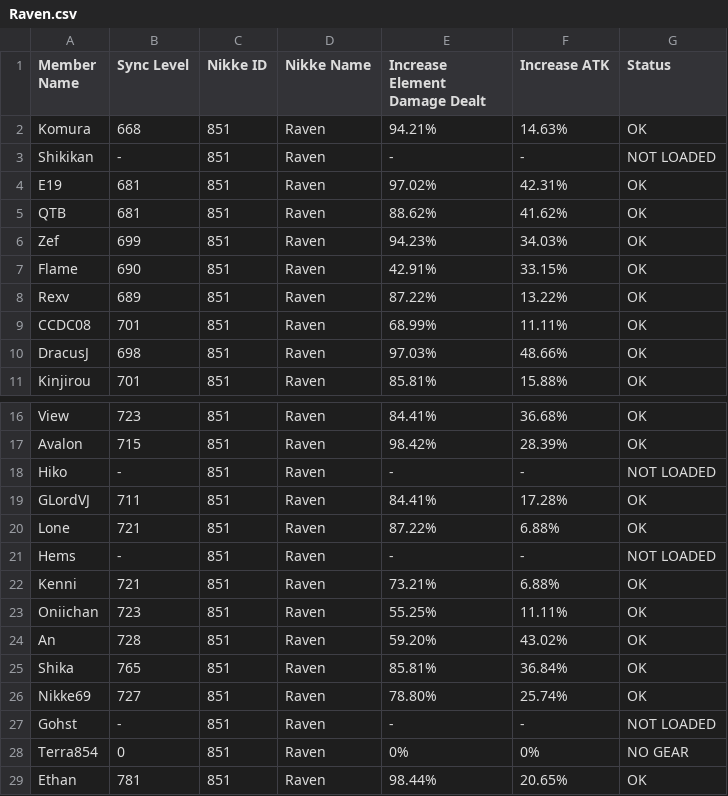
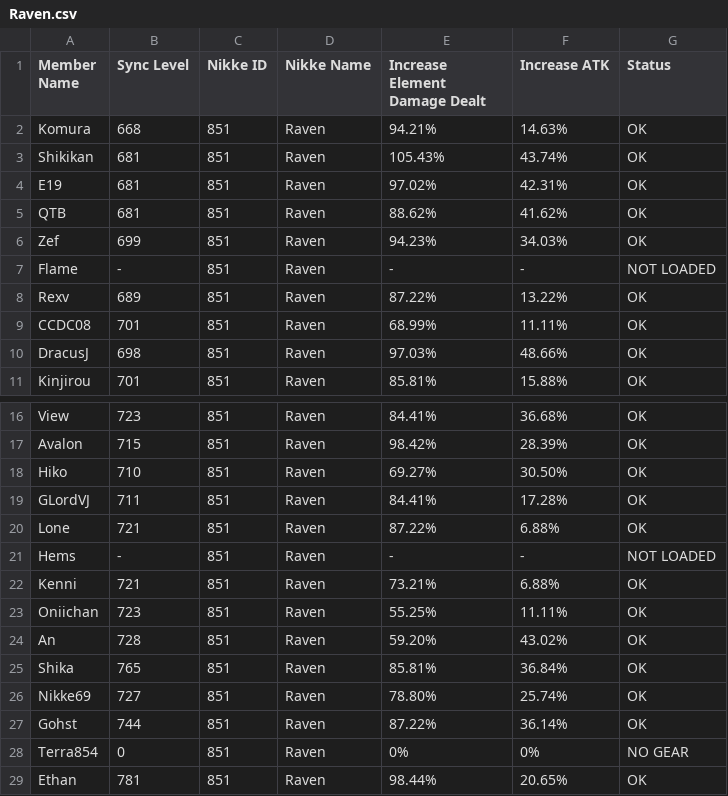
Before and after one commit to truongthodeptrai/Blablalink_Extract, a CSV file: Raven.csv, drawn as a sheet; only a part is shown, gaps mark what is left out.

```diff
--- a/Raven.csv
+++ b/Raven.csv
@@ -2,3 +2,3 @@ Member Name,Sync Level,Nikke ID,Nikke Name,Increase Element Damage Dealt,Increas
 Komura,668,851,Raven,94.21%,14.63%,OK
-Shikikan,-,851,Raven,-,-,NOT LOADED
+Shikikan,681,851,Raven,105.43%,43.74%,OK
 E19,681,851,Raven,97.02%,42.31%,OK
@@ -6,3 +6,3 @@ QTB,681,851,Raven,88.62%,41.62%,OK
 Zef,699,851,Raven,94.23%,34.03%,OK
-Flame,690,851,Raven,42.91%,33.15%,OK
+Flame,-,851,Raven,-,-,NOT LOADED
 Rexv,689,851,Raven,87.22%,13.22%,OK
@@ -17,3 +17,3 @@ View,723,851,Raven,84.41%,36.68%,OK
 Avalon,715,851,Raven,98.42%,28.39%,OK
-Hiko,-,851,Raven,-,-,NOT LOADED
+Hiko,710,851,Raven,69.27%,30.50%,OK
 GLordVJ,711,851,Raven,84.41%,17.28%,OK
@@ -26,3 +26,3 @@ Shika,765,851,Raven,85.81%,36.84%,OK
 Nikke69,727,851,Raven,78.80%,25.74%,OK
-Gohst,-,851,Raven,-,-,NOT LOADED
+Gohst,744,851,Raven,87.22%,36.14%,OK
 Terra854,0,851,Raven,0%,0%,NO GEAR
```
Also changed, not shown: 1 other file.
